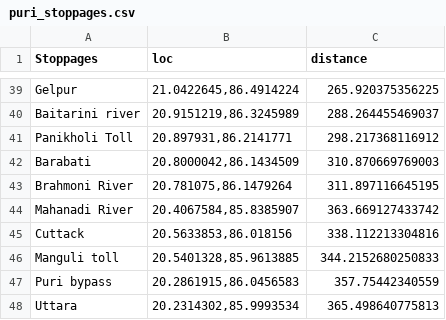
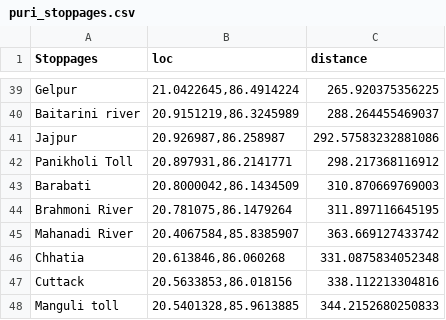
Before and after one commit to santattech/co_traveller, a CSV file: app/models/puri_stoppages.csv, drawn as a sheet; only a part is shown, gaps mark what is left out; the shorter side is filled out with more unchanged rows; the diff names each change by its address in the sheet, - before the commit and + after, or states it on an @@ line.

```diff
--- a/app/models/puri_stoppages.csv
+++ b/app/models/puri_stoppages.csv
+row 41: Jajpur | 20.926987,86.258987 | 292.57583232881086
+row 46: Chhatia | 20.613846,86.060268 | 331.0875834052348
```
Also changed, not shown: 5 other files.
